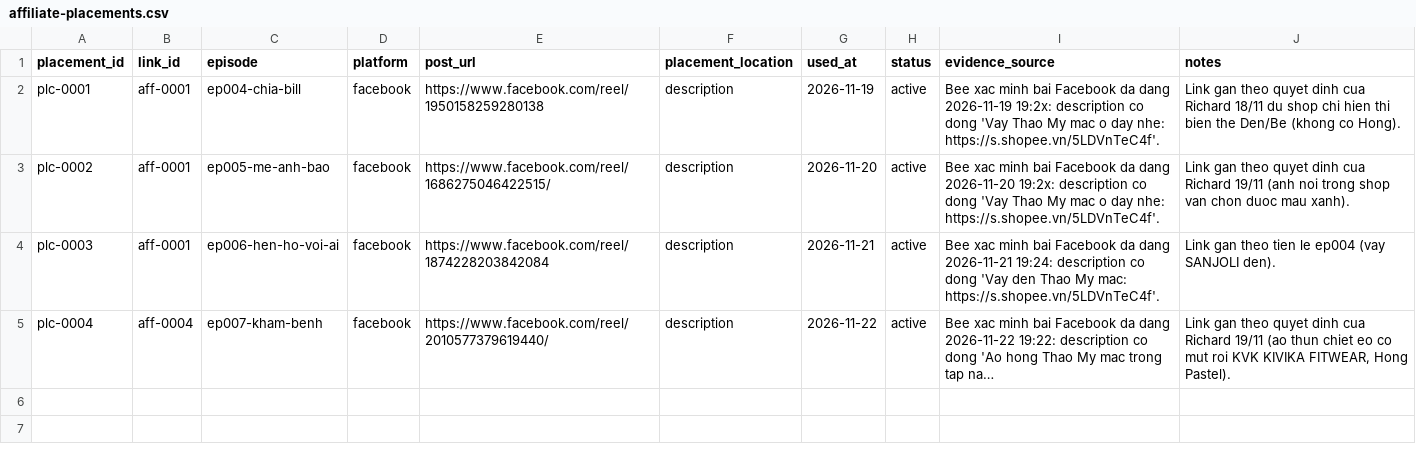
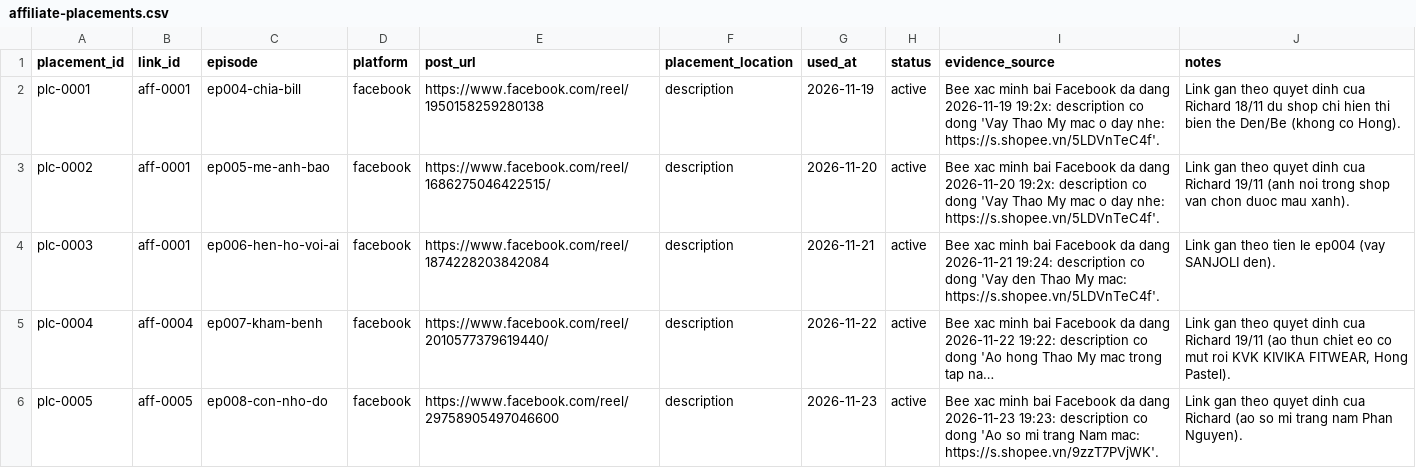
Before and after one commit to ptit9x/gen-videos-for-affiliate, a CSV file: 04_products/affiliate-placements.csv, drawn as a sheet; long unchanged cells end in …; the diff names each change by its address in the sheet, - before the commit and + after, or states it on an @@ line.

```diff
--- a/04_products/affiliate-placements.csv
+++ b/04_products/affiliate-placements.csv
+row 6: plc-0005 | aff-0005 | ep008-con-nho-do | facebook | https://www.facebook.com/reel/29758905497046600 | description | 2026-11-23 | active | Bee xac minh bai Facebook da dang 2026-11-23 19:23: description co dong 'Ao so mi trang Nam mac: https://s.shopee.vn/9zzT7PVjWK'. | Link gan theo quyet dinh cua Richard (ao so mi trang nam Phan Nguyen).
```
Also changed, not shown: 00_docs/production-tracker.csv, 07_analytics/publications.csv, 1 other file.
